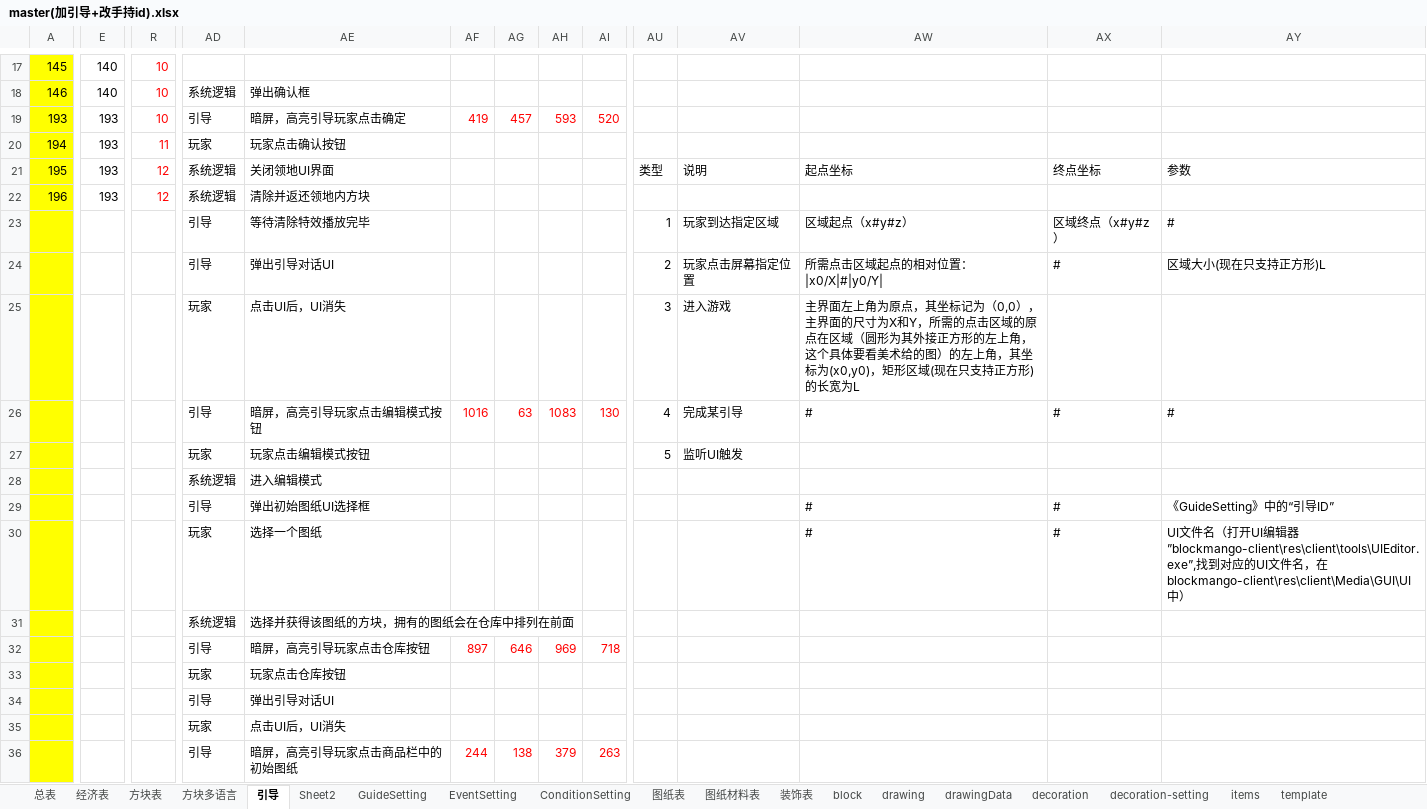
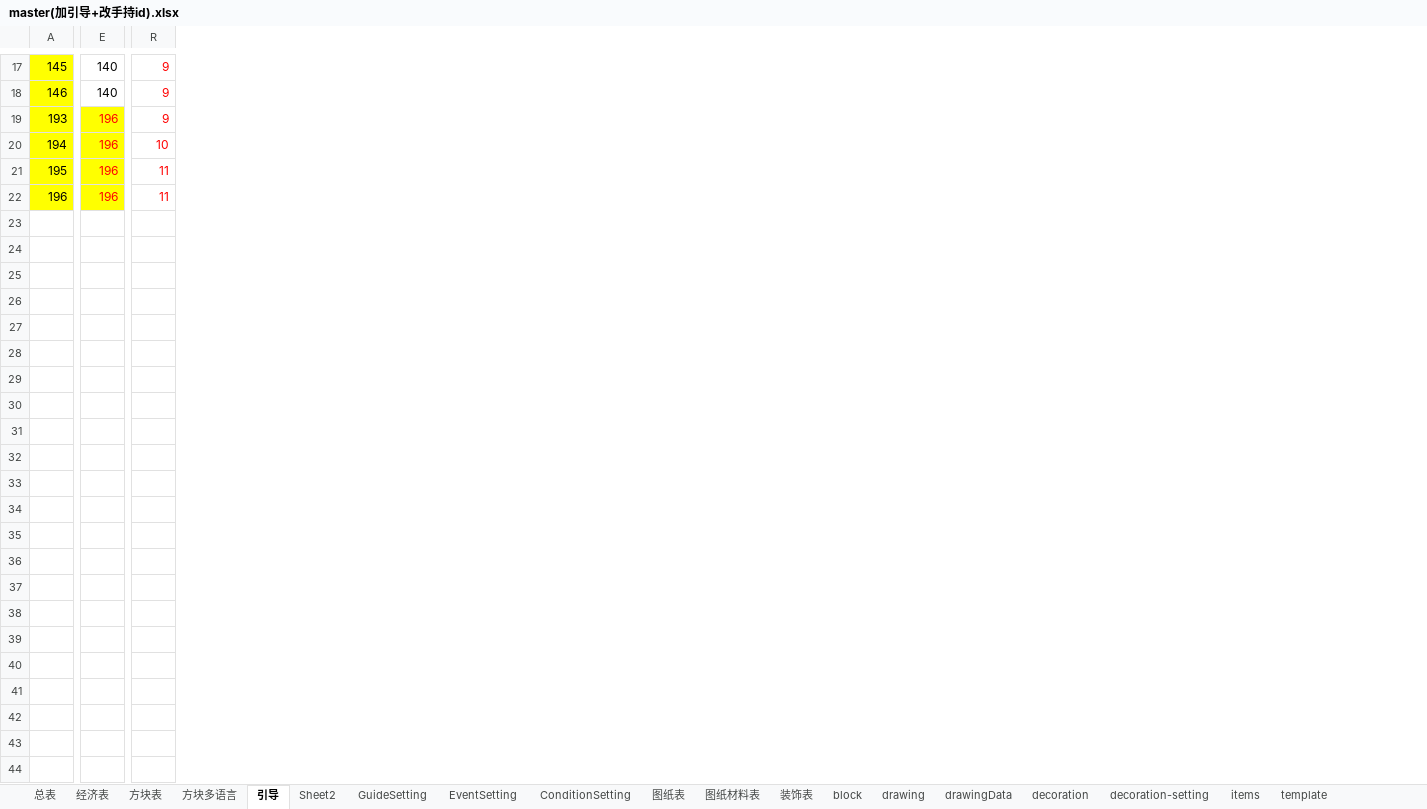
Before and after one commit to heliaoyuan10086/Game, an Excel workbook: BlockCity/master(加引导+改手持id).xlsx, sheet 引导, drawn as a sheet; only a part is shown, gaps mark what is left out; values as stored, in another font and other column widths than the file's, no borders; rows hold the shown columns only; the diff covers the shown part only; the diff names each change by its address in the sheet, - before the commit and + after, or states it on an @@ line.

```diff
--- a/BlockCity/master(加引导+改手持id).xlsx (sheet 引导)
+++ b/BlockCity/master(加引导+改手持id).xlsx (sheet 引导)
-column AD, rows 18-22: 系统逻辑 | 引导 | 玩家 | 系统逻辑 | 系统逻辑
-column AE, rows 18-22: 弹出确认框 | 暗屏，高亮引导玩家点击确定 | 玩家点击确认按钮 | 关闭领地UI界面 | 清除并返还领地内方块
-column AF, row 19: 419
-column AG, row 19: 457
-column AH, row 19: 593
-column AI, row 19: 520
-column AU, row 21: 类型
-column AV, row 21: 说明
-column AW, row 21: 起点坐标
-column AX, row 21: 终点坐标
-column AY, row 21: 参数
-R17:R19: 10
+R17:R19: 9
-E19:E22: 193
+E19:E22: 196
@@ E19:E22 fill: none → #FFFF00, text colour: black → #FF0000 @@
-R20: 11
+R20: 10
-R21:R22: 12
+R21:R22: 11
-row 23:  |  |  | 引导 | 等待清除特效播放完毕 |  |  |  |  | 1 | 玩家到达指定区域 | 区域起点（x#y#z） | 区域终点（x#y#z） | #
-row 24:  |  |  | 引导 | 弹出引导对话UI |  |  |  |  | 2 | 玩家点击屏幕指定位置 | 所需点击区域起点的相对位置：|x0/X|#|y0/Y| | # | 区域大小(现在只支持正方形)L
-row 25:  |  |  | 玩家 | 点击UI后，UI消失 |  |  |  |  | 3 | 进入游戏 | 主界面左上角为原点，其坐标记为（0,0），主界面的尺寸为X和Y，所需的点击区域的原点在区域（圆形为其外接正方形的左上角，这个具体要看美术给的图）的左上角，其坐标为(x0,y0)，矩形区域(现在只支持正方形)的长宽为L
-row 26:  |  |  | 引导 | 暗屏，高亮引导玩家点击编辑模式按钮 | 1016 | 63 | 1083 | 130 | 4 | 完成某引导 | # | # | #
-row 27:  |  |  | 玩家 | 玩家点击编辑模式按钮 |  |  |  |  | 5 | 监听UI触发
-row 28:  |  |  | 系统逻辑 | 进入编辑模式
-row 29:  |  |  | 引导 | 弹出初始图纸UI选择框 |  |  |  |  |  |  | # | # | 《GuideSetting》中的“引导ID”
-row 30:  |  |  | 玩家 | 选择一个图纸 |  |  |  |  |  |  | # | # | UI文件名（打开UI编辑器”blockmango-client\res\client\tools\UIEditor.exe”,找到对应的UI文件名，在blockmango-client\res\client\Media\GUI\UI中）
-row 31:  |  |  | 系统逻辑 | 选择并获得该图纸的方块，拥有的图纸会在仓库中排列在前面
-row 32:  |  |  | 引导 | 暗屏，高亮引导玩家点击仓库按钮 | 897 | 646 | 969 | 718
-row 33:  |  |  | 玩家 | 玩家点击仓库按钮
-row 34:  |  |  | 引导 | 弹出引导对话UI
-row 35:  |  |  | 玩家 | 点击UI后，UI消失
-row 36:  |  |  | 引导 | 暗屏，高亮引导玩家点击商品栏中的初始图纸 | 244 | 138 | 379 | 263
```
Also changed, not shown: 36 removed rows, 15 removed columns, 23 edited cells and cell formats elsewhere in this sheet, sheet ConditionSetting, sheet GuideSetting, sheet drawing, sheet 图纸表, formulas that keep their value, 1 other file.
